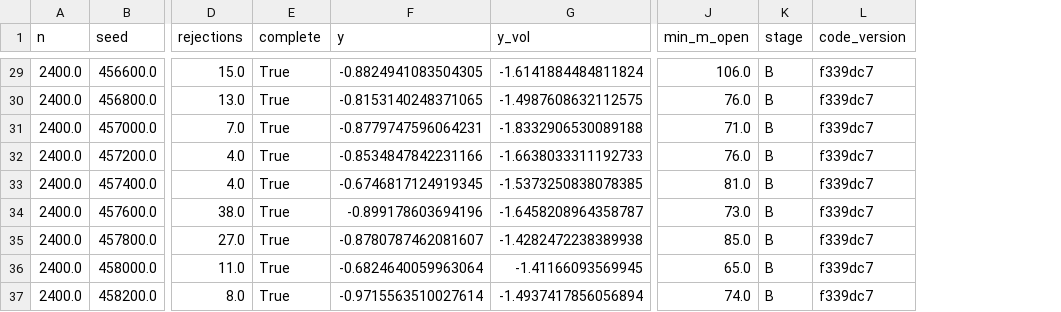
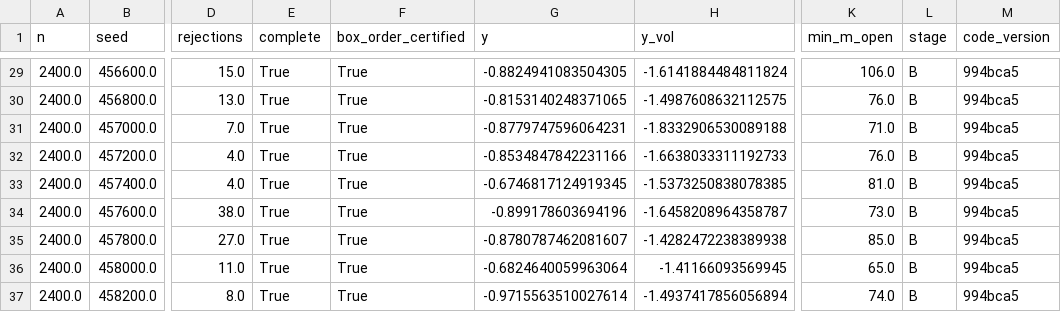
Before and after one commit to lpaiu-cs/causal-spacetime, a CSV file: docs/prereg/frozen/p11/p11_stage_b.csv, drawn as a sheet; only a part is shown, gaps mark what is left out; addresses are those after the commit; the diff covers the shown part only; the diff names each change by its address in the sheet, - before the commit and + after, or states it on an @@ line.

Commit message:
Refreeze the B chain with production certificates; 9.4 records the census
Regenerated at 994bca5: gate bit-identical (Delta = -0.2133,
IMPROVES), 215 of 216 scored pairs certified order-forced (one
full-Gamma escalation, pinned), one genuinely unforced pair in one
middle-rung sample -- the Section 10 caveat materialized once in
216, in the rung the gate contrast never uses, so the verdict rests
entirely on certified samples and the labelled slope check carries
the flag.

```diff
--- a/docs/prereg/frozen/p11/p11_stage_b.csv
+++ b/docs/prereg/frozen/p11/p11_stage_b.csv
+column F (box_order_certified), rows 29-37: all True
-M29:M37 (code_version): f339dc7
+M29:M37 (code_version): 994bca5
```
Also changed, not shown: 27 edited cells elsewhere in this file, 4 other files.
